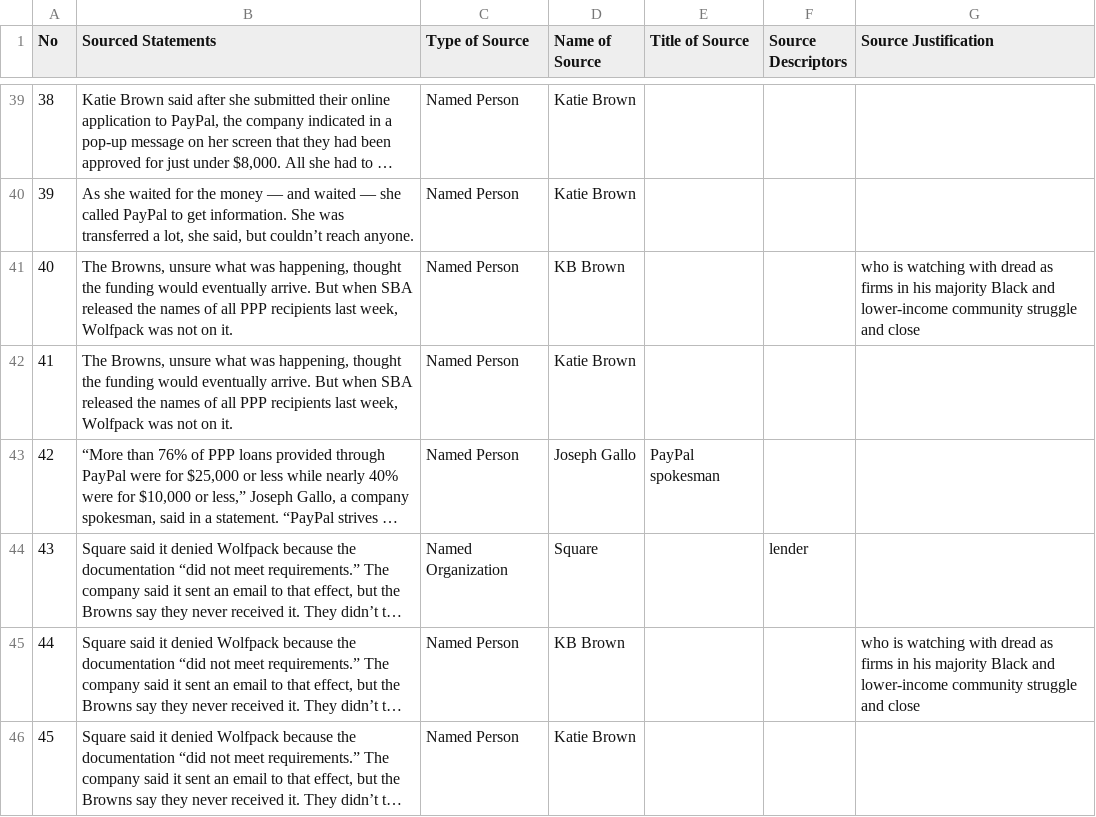
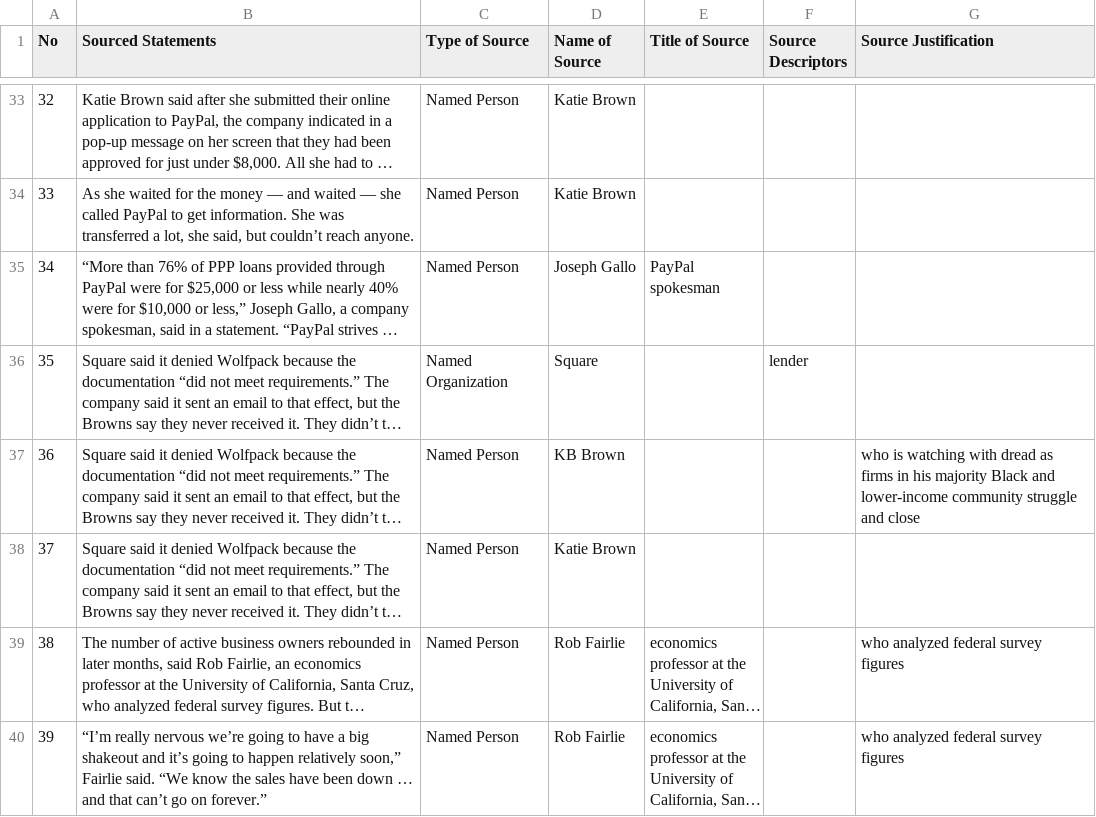
Before and after one commit to MarkkulaCenterJMEthics/llms-journ-sourcing, a CSV file: benchmarking/GT data/GT-II/174-PPP_Loans_Low_Income.csv, drawn as a sheet; only a part is shown, gaps mark what is left out; the shorter side is filled out with more unchanged rows; long unchanged cells end in …; the diff covers the shown part only; the diff names each change by its address in the sheet, - before the commit and + after, or states it on an @@ line.

```diff
--- a/benchmarking/GT data/GT-II/174-PPP_Loans_Low_Income.csv
+++ b/benchmarking/GT data/GT-II/174-PPP_Loans_Low_Income.csv
@@ column A (No) renumbered from row 2 down @@
-row 41: 40 | The Browns, unsure what was happening, thought the funding would eventually arrive. But when SBA released the names of all PPP recipients last week, Wolfpack was not on it. | Named Person | KB Brown |  |  | who is watching with dread as firms in his majority Black and lower-income community struggle and close
-row 42: 41 | The Browns, unsure what was happening, thought the funding would eventually arrive. But when SBA released the names of all PPP recipients last week, Wolfpack was not on it. | Named Person | Katie Brown
```
Also changed, not shown: 10 removed rows elsewhere in this file, 2 other files.
